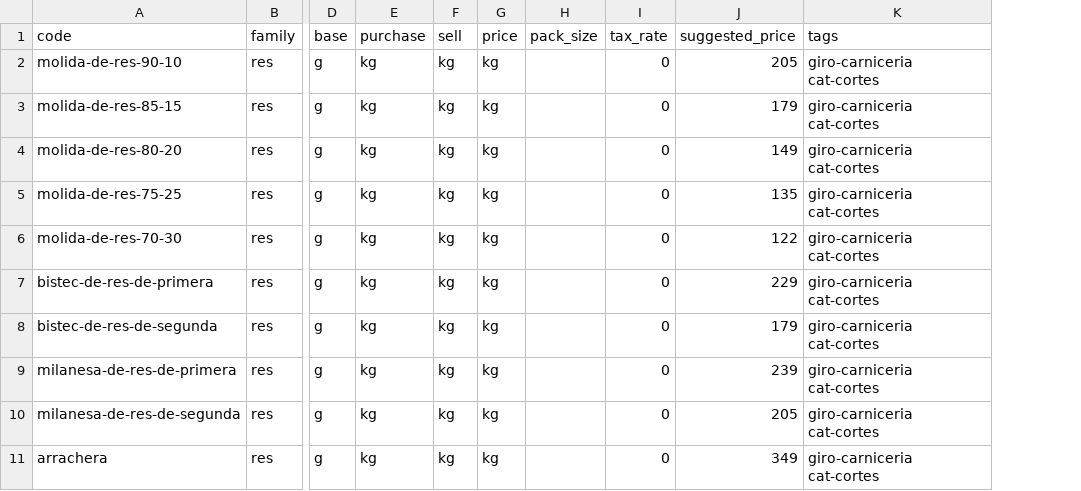
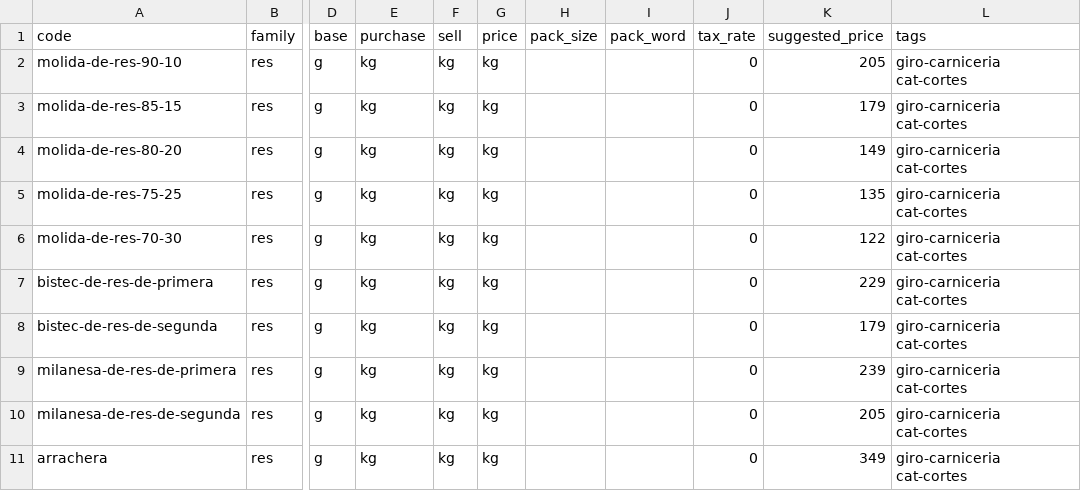
Before and after one commit to bersermi/RetailerManagementTool, a CSV file: supabase/catalog/products/carniceria.csv, drawn as a sheet; only a part is shown, gaps mark what is left out; the diff names each change by its address in the sheet, - before the commit and + after, or states it on an @@ line.

```diff
--- a/supabase/catalog/products/carniceria.csv
+++ b/supabase/catalog/products/carniceria.csv
+column I (pack_word), empty
```
Also changed, not shown: supabase/catalog/products/abarrotes.csv, supabase/catalog/products/cremeria.csv, 35 other files.
